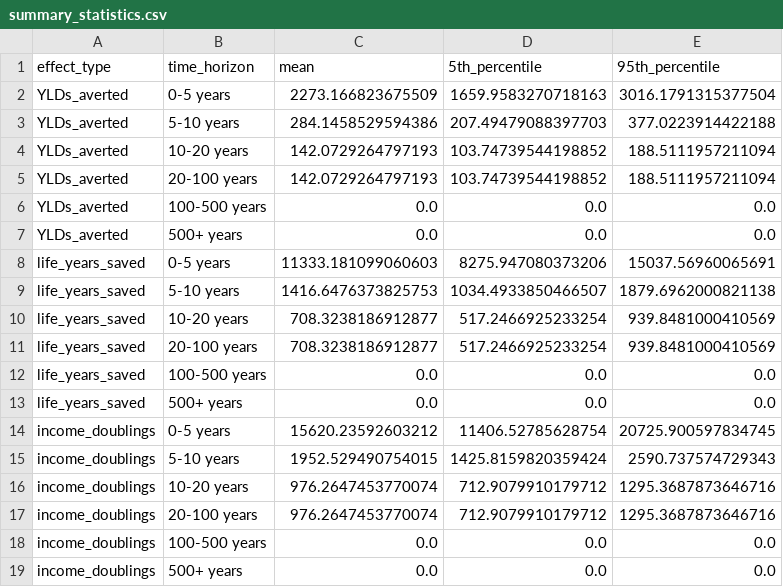
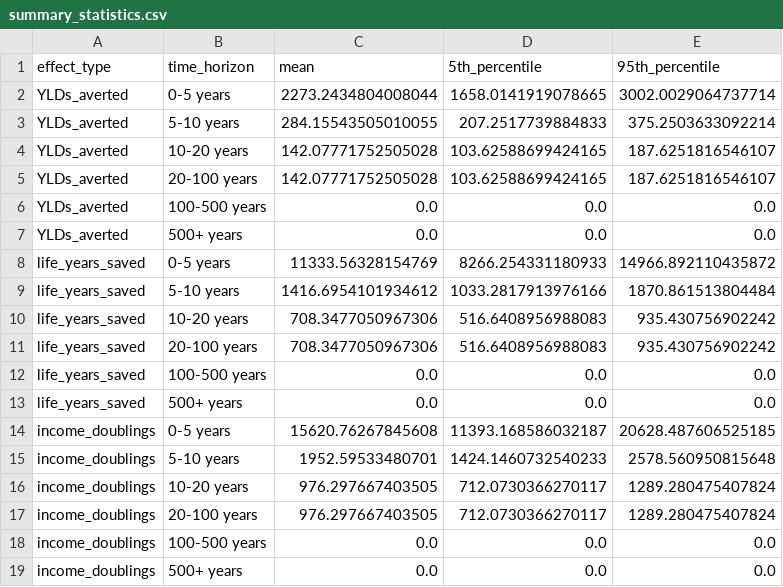
Before and after one commit to laurakduffy/quiz-data-combined, a CSV file: all-intervention-models/gw-models/summary_statistics.csv, drawn as a sheet.

```diff
--- a/all-intervention-models/gw-models/summary_statistics.csv
+++ b/all-intervention-models/gw-models/summary_statistics.csv
@@ -1,18 +1,18 @@
 effect_type,time_horizon,mean,5th_percentile,95th_percentile
-YLDs_averted,0-5 years,2273.166823675509,1659.9583270718163,3016.1791315377504
-YLDs_averted,5-10 years,284.1458529594386,207.49479088397703,377.0223914422188
-YLDs_averted,10-20 years,142.0729264797193,103.74739544198852,188.5111957211094
-YLDs_averted,20-100 years,142.0729264797193,103.74739544198852,188.5111957211094
+YLDs_averted,0-5 years,2273.2434804008044,1658.0141919078665,3002.0029064737714
+YLDs_averted,5-10 years,284.15543505010055,207.2517739884833,375.2503633092214
+YLDs_averted,10-20 years,142.07771752505028,103.62588699424165,187.6251816546107
+YLDs_averted,20-100 years,142.07771752505028,103.62588699424165,187.6251816546107
 YLDs_averted,100-500 years,0.0,0.0,0.0
 YLDs_averted,500+ years,0.0,0.0,0.0
-life_years_saved,0-5 years,11333.181099060603,8275.947080373206,15037.56960065691
-life_years_saved,5-10 years,1416.6476373825753,1034.4933850466507,1879.6962000821138
-life_years_saved,10-20 years,708.3238186912877,517.2466925233254,939.8481000410569
-life_years_saved,20-100 years,708.3238186912877,517.2466925233254,939.8481000410569
+life_years_saved,0-5 years,11333.56328154769,8266.254331180933,14966.892110435872
+life_years_saved,5-10 years,1416.6954101934612,1033.2817913976166,1870.861513804484
+life_years_saved,10-20 years,708.3477050967306,516.6408956988083,935.430756902242
+life_years_saved,20-100 years,708.3477050967306,516.6408956988083,935.430756902242
 life_years_saved,100-500 years,0.0,0.0,0.0
 life_years_saved,500+ years,0.0,0.0,0.0
-income_doublings,0-5 years,15620.23592603212,11406.52785628754,20725.900597834745
-income_doublings,5-10 years,1952.529490754015,1425.8159820359424,2590.737574729343
-income_doublings,10-20 years,976.2647453770074,712.9079910179712,1295.3687873646716
-income_doublings,20-100 years,976.2647453770074,712.9079910179712,1295.3687873646716
+income_doublings,0-5 years,15620.76267845608,11393.168586032187,20628.487606525185
+income_doublings,5-10 years,1952.59533480701,1424.1460732540233,2578.560950815648
+income_doublings,10-20 years,976.297667403505,712.0730366270117,1289.280475407824
+income_doublings,20-100 years,976.297667403505,712.0730366270117,1289.280475407824
 income_doublings,100-500 years,0.0,0.0,0.0
```
Also changed, not shown: all-intervention-models/gw-models/gw_risk_adjusted.csv, 35 other files.
